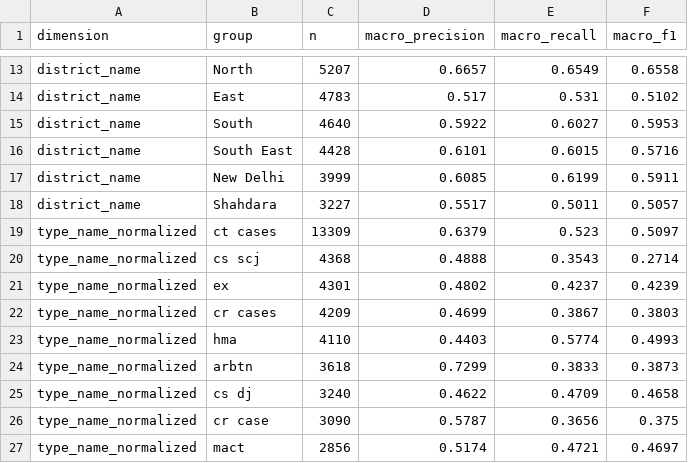
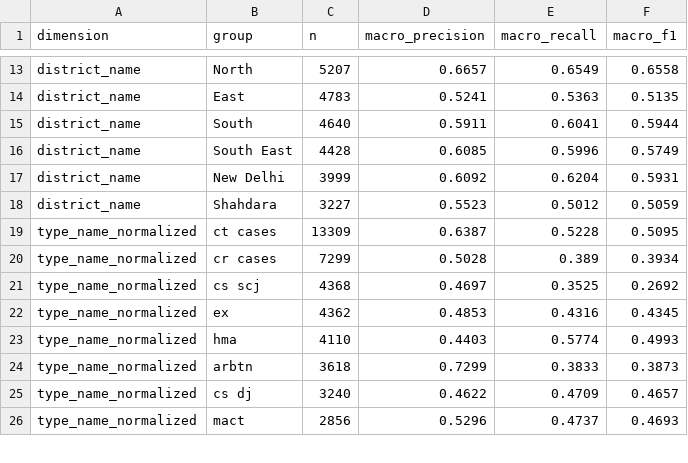
Before and after one commit to Paperfloat/case-delay-risk-predictor, a CSV file: reports/delhi_survival_tier_report_2019-02-28_auto.csv, drawn as a sheet; only a part is shown, gaps mark what is left out; removed rows and columns are numbered as before the commit, all else as after; the diff covers the shown part only; the diff names each change by its address in the sheet, - before the commit and + after, or states it on an @@ line.

```diff
--- a/reports/delhi_survival_tier_report_2019-02-28_auto.csv
+++ b/reports/delhi_survival_tier_report_2019-02-28_auto.csv
-D14 (macro_precision): 0.517
+D14 (macro_precision): 0.5241
-E14 (macro_recall): 0.531
+E14 (macro_recall): 0.5363
-F14 (macro_f1): 0.5102
+F14 (macro_f1): 0.5135
-D15 (macro_precision): 0.5922
+D15 (macro_precision): 0.5911
-E15 (macro_recall): 0.6027
+E15 (macro_recall): 0.6041
-F15 (macro_f1): 0.5953
+F15 (macro_f1): 0.5944
-D16 (macro_precision): 0.6101
+D16 (macro_precision): 0.6085
-E16 (macro_recall): 0.6015
+E16 (macro_recall): 0.5996
-F16 (macro_f1): 0.5716
+F16 (macro_f1): 0.5749
-D17 (macro_precision): 0.6085
+D17 (macro_precision): 0.6092
-E17 (macro_recall): 0.6199
+E17 (macro_recall): 0.6204
-F17 (macro_f1): 0.5911
+F17 (macro_f1): 0.5931
-D18 (macro_precision): 0.5517
+D18 (macro_precision): 0.5523
-E18 (macro_recall): 0.5011
+E18 (macro_recall): 0.5012
-F18 (macro_f1): 0.5057
+F18 (macro_f1): 0.5059
-D19 (macro_precision): 0.6379
+D19 (macro_precision): 0.6387
-E19 (macro_recall): 0.523
+E19 (macro_recall): 0.5228
-F19 (macro_f1): 0.5097
+F19 (macro_f1): 0.5095
+row 20: type_name_normalized | cr cases | 7299 | 0.5028 | 0.389 | 0.3934
-D21 (macro_precision): 0.4888
+D21 (macro_precision): 0.4697
-E21 (macro_recall): 0.3543
+E21 (macro_recall): 0.3525
-F21 (macro_f1): 0.2714
+F21 (macro_f1): 0.2692
-C22 (n): 4301
+C22 (n): 4362
-D22 (macro_precision): 0.4802
+D22 (macro_precision): 0.4853
-E22 (macro_recall): 0.4237
+E22 (macro_recall): 0.4316
-F22 (macro_f1): 0.4239
+F22 (macro_f1): 0.4345
-row 22: type_name_normalized | cr cases | 4209 | 0.4699 | 0.3867 | 0.3803
-F25 (macro_f1): 0.4658
+F25 (macro_f1): 0.4657
-row 26: type_name_normalized | cr case | 3090 | 0.5787 | 0.3656 | 0.375
-D26 (macro_precision): 0.5174
+D26 (macro_precision): 0.5296
-E26 (macro_recall): 0.4721
+E26 (macro_recall): 0.4737
-F26 (macro_f1): 0.4697
+F26 (macro_f1): 0.4693
```
Also changed, not shown: 48 edited cells elsewhere in this file, reports/bihar_survival_fairness_2019-05-31.csv, reports/bihar_survival_tier_report_2019-05-31_auto.csv, 5 other files.
